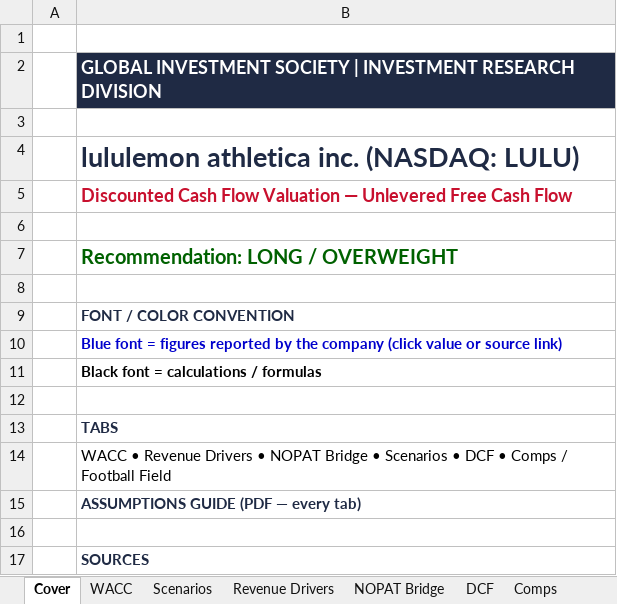
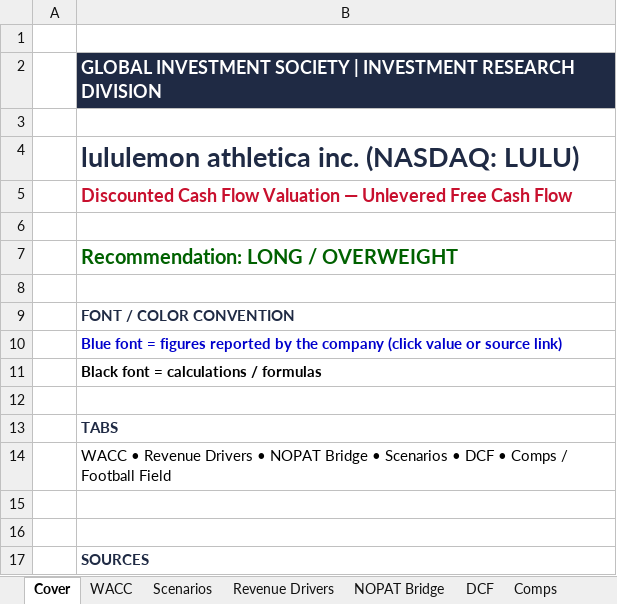
Before and after one commit to vengeanceaiUSC/RM, an Excel workbook: LULU/model18_humanized (1).xlsx, sheet Cover, drawn as a sheet; values as stored, in another font and other column widths than the file's, no borders; the diff names each change by its address in the sheet, - before the commit and + after, or states it on an @@ line.

```diff
--- a/LULU/model18_humanized (1).xlsx (sheet Cover)
+++ b/LULU/model18_humanized (1).xlsx (sheet Cover)
-B15: ASSUMPTIONS GUIDE (PDF — every tab)
+B15: (empty)
```
Also changed, not shown: sheet DCF, LULU/model18_humanized.xlsx, LULU/model18_wsp_formulas.xlsx, 6 other files.
